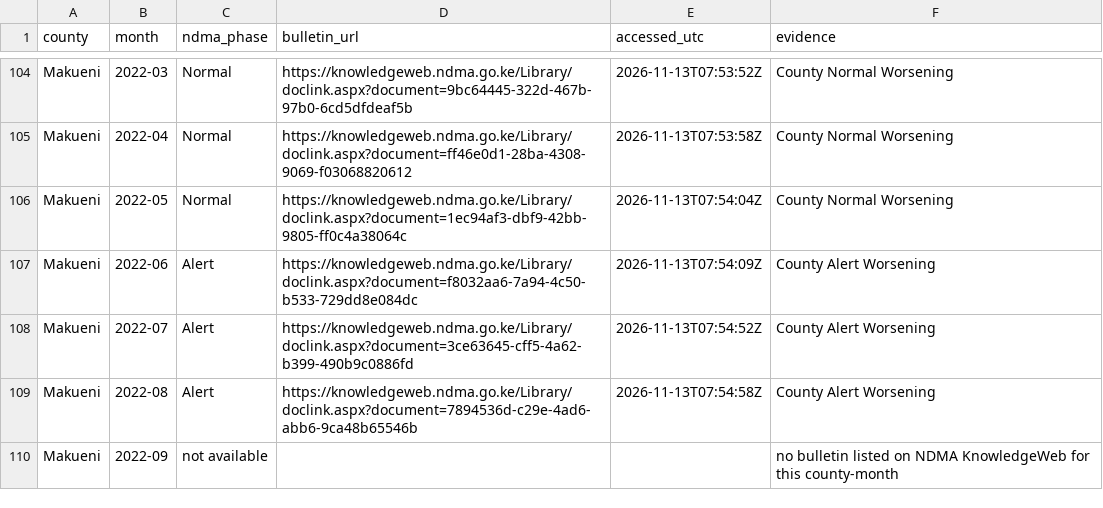
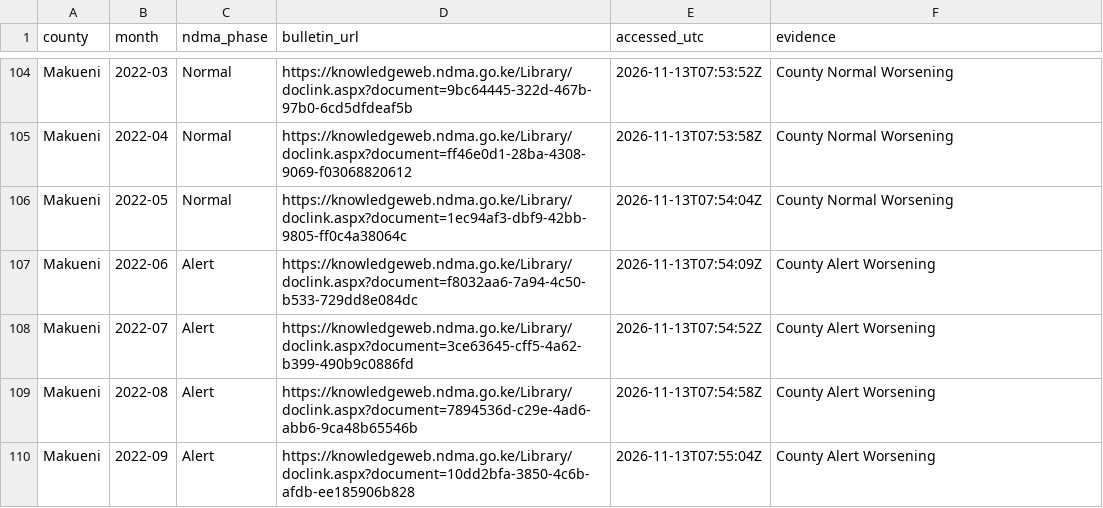
Before and after one commit to MatoloJr/sentinel, a CSV file: data/reference/ndma_phases.csv, drawn as a sheet; only a part is shown, gaps mark what is left out; the diff covers the shown part only.

```diff
--- a/data/reference/ndma_phases.csv
+++ b/data/reference/ndma_phases.csv
@@ -109,2 +109,2 @@ Makueni,2022-07,Alert,https://knowledgeweb.ndma.go.ke/Library/doclink.aspx?docum
 Makueni,2022-08,Alert,https://knowledgeweb.ndma.go.ke/Library/doclink.aspx?document=7894536d-c29e-4ad6-abb6-9ca48b65546b,2026-11-13T07:54:58Z,County Alert Worsening
-Makueni,2022-09,not available,,,no bulletin listed on NDMA KnowledgeWeb for this county-month
+Makueni,2022-09,Alert,https://knowledgeweb.ndma.go.ke/Library/doclink.aspx?document=10dd2bfa-3850-4c6b-afdb-ee185906b828,2026-11-13T07:55:04Z,County Alert Worsening
```
Also changed, not shown: 76 edited cells elsewhere in this file, data/reference/ndma_bulletin_index.csv, outputs/ndma_agreement.csv, 1 other file.
